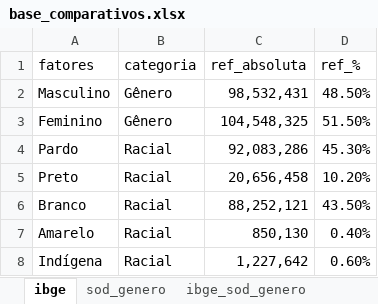
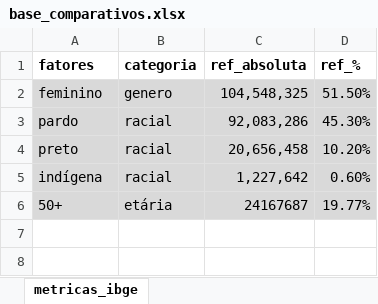
Before and after one commit to Ada-Empregabilidade/adahack-2024-dados, an Excel workbook: Entregas/DD-05/datasets_projeto/base_comparativos.xlsx, sheet metricas_ibge, drawn as a sheet; values as stored, in another font and other column widths than the file's, no borders; table styles not drawn; removed rows and columns are numbered as before the commit, all else as after; the diff names each change by its address in the sheet, - before the commit and + after, or states it on an @@ line.

```diff
--- a/Entregas/DD-05/datasets_projeto/base_comparativos.xlsx (sheet metricas_ibge)
+++ b/Entregas/DD-05/datasets_projeto/base_comparativos.xlsx (sheet metricas_ibge)
-sheet tab: ibge
+sheet tab: metricas_ibge
-sheet tab: sod_genero
-sheet tab: ibge_sod_genero
-A1:D1 bold: off
+A1:D1 bold: on
-row 2: Masculino | Gênero | 98,532,431 | 48.50%
-A2 (fatores): Feminino
+A2 (fatores): feminino
-A2:D4 fill: none
+A2:D4 fill: #D9D9D9
-B2 (categoria): Gênero
+B2 (categoria): genero
-A3 (fatores): Pardo
+A3 (fatores): pardo
-B3:B4 (categoria): Racial
+B3:B4 (categoria): racial
-A4 (fatores): Preto
+A4 (fatores): preto
-row 6: Branco | Racial | 88,252,121 | 43.50%
-row 7: Amarelo | Racial | 850,130 | 0.40%
-A5 (fatores): Indígena
+A5 (fatores): indígena
-A5:D5 fill: none
+A5:D5 fill: #D9D9D9
-B5 (categoria): Racial
+B5 (categoria): racial
+row 6: 50+ | etária | 24167687 | 19.77%
```
Also changed, not shown: other sheet tabs, 2 other files.
